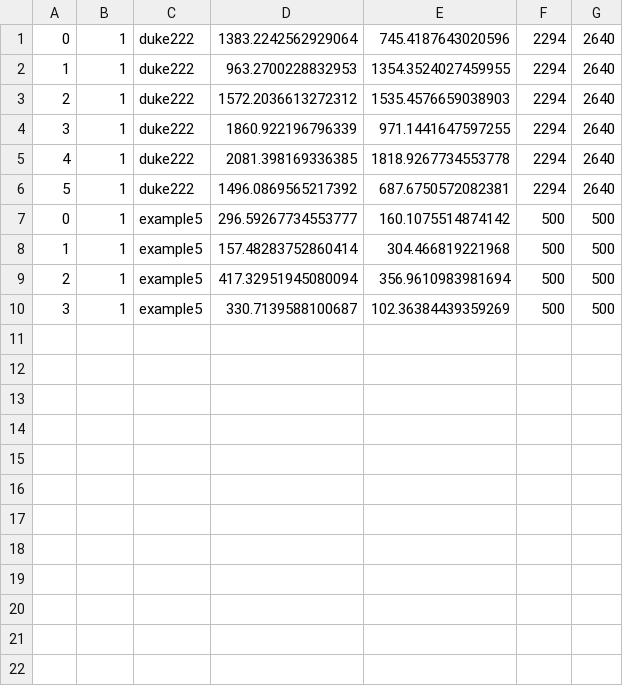
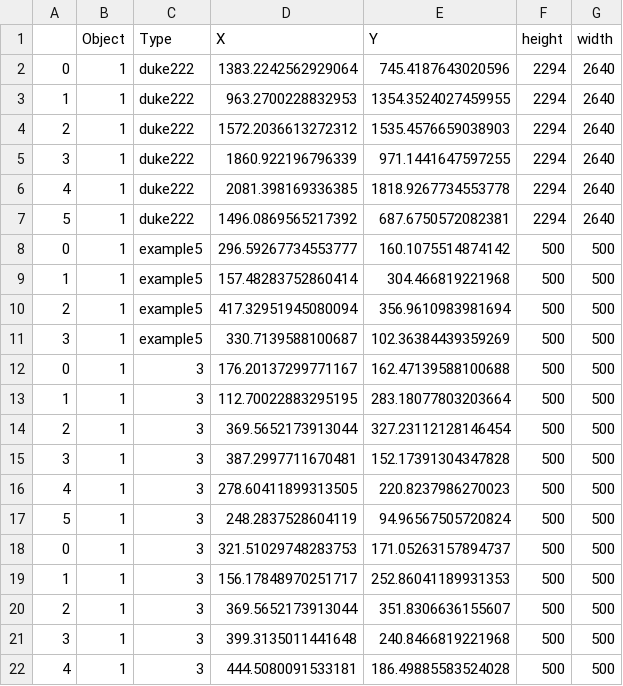
Before and after one commit to Danny-Dasilva/tiff_viewer, a CSV file: test2.csv, drawn as a sheet; the diff names each change by its address in the sheet, - before the commit and + after, or states it on an @@ line.

```diff
--- a/test2.csv
+++ b/test2.csv
+row 1:  | Object | Type | X | Y | height | width
+row 12: 0 | 1 | 3 | 176.20137299771167 | 162.47139588100688 | 500 | 500
+row 13: 1 | 1 | 3 | 112.70022883295195 | 283.18077803203664 | 500 | 500
+row 14: 2 | 1 | 3 | 369.5652173913044 | 327.23112128146454 | 500 | 500
+row 15: 3 | 1 | 3 | 387.2997711670481 | 152.17391304347828 | 500 | 500
+row 16: 4 | 1 | 3 | 278.60411899313505 | 220.8237986270023 | 500 | 500
+row 17: 5 | 1 | 3 | 248.2837528604119 | 94.96567505720824 | 500 | 500
+row 18: 0 | 1 | 3 | 321.51029748283753 | 171.05263157894737 | 500 | 500
+row 19: 1 | 1 | 3 | 156.17848970251717 | 252.86041189931353 | 500 | 500
+row 20: 2 | 1 | 3 | 369.5652173913044 | 351.8306636155607 | 500 | 500
+row 21: 3 | 1 | 3 | 399.3135011441648 | 240.8466819221968 | 500 | 500
+row 22: 4 | 1 | 3 | 444.5080091533181 | 186.49885583524028 | 500 | 500
```
Also changed, not shown: 2 other files.
